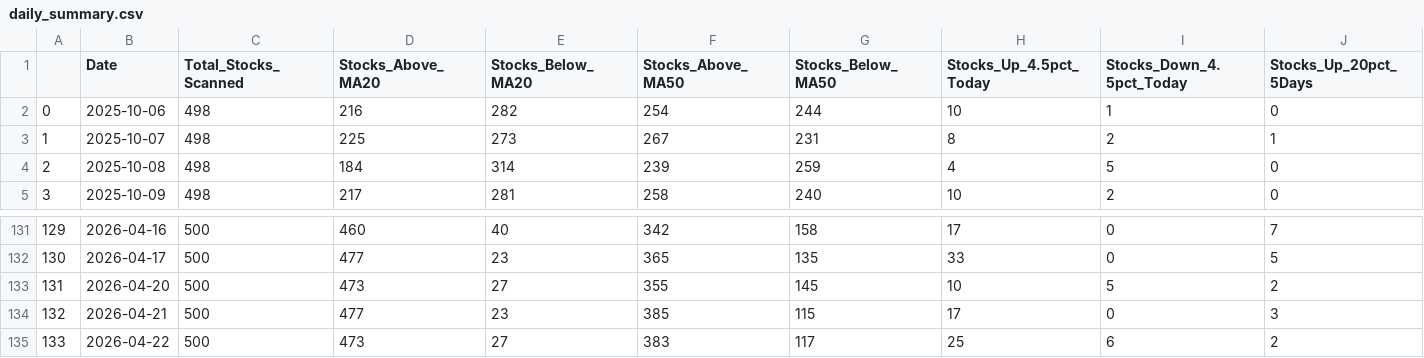
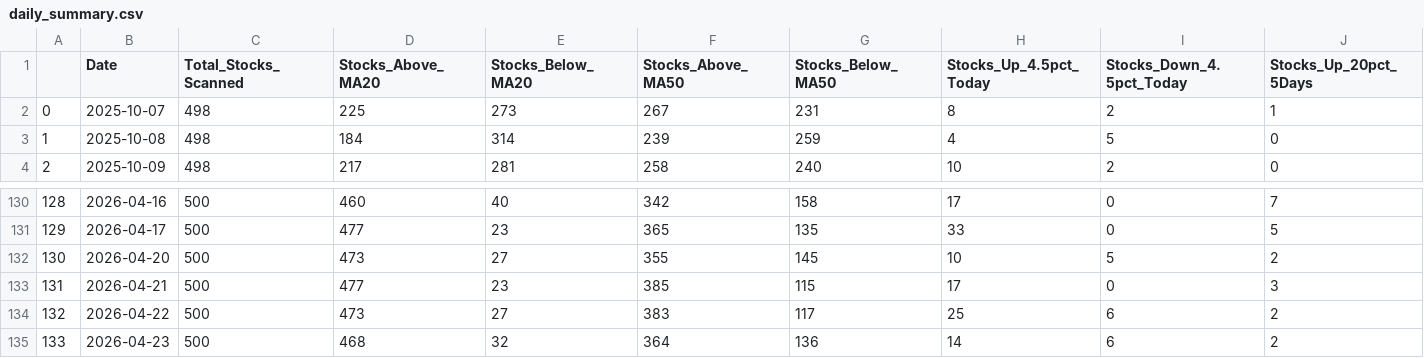
Before and after one commit to upendra-18/Multi-Regime-Market-State-Detection---Adaptive-Capital-Allocation-System, a CSV file: data/daily_summary.csv, drawn as a sheet; only a part is shown, gaps mark what is left out; removed rows and columns are numbered as before the commit, all else as after; rows hold the shown columns only; the diff names each change by its address in the sheet, - before the commit and + after, or states it on an @@ line.

```diff
--- a/data/daily_summary.csv
+++ b/data/daily_summary.csv
-row 2: 0 | 2025-10-06 | 498 | 216 | 282 | 254 | 244 | 10 | 1 | 0
@@ column A renumbered between rows 2 and 134 @@
+row 135: 133 | 2026-04-23 | 500 | 468 | 32 | 364 | 136 | 14 | 6 | 2
```
Also changed, not shown: data/features.csv, 1 other file.
